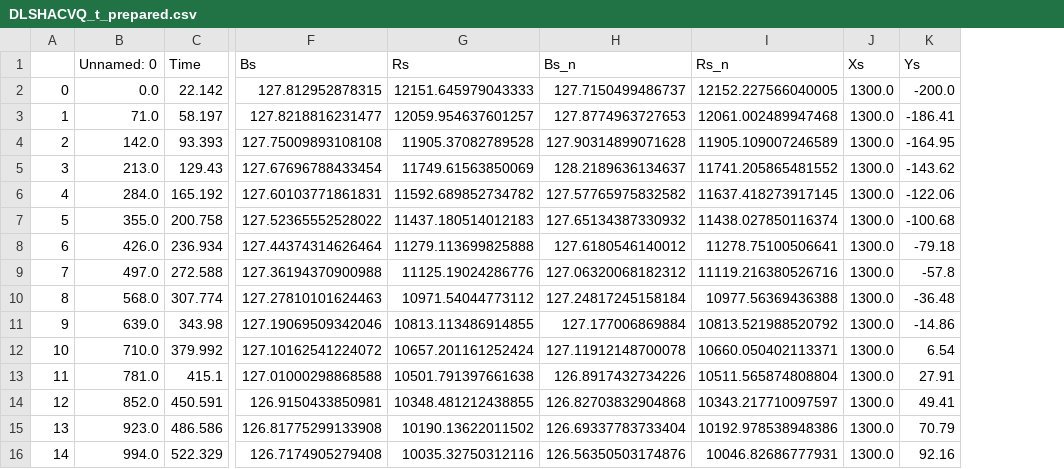
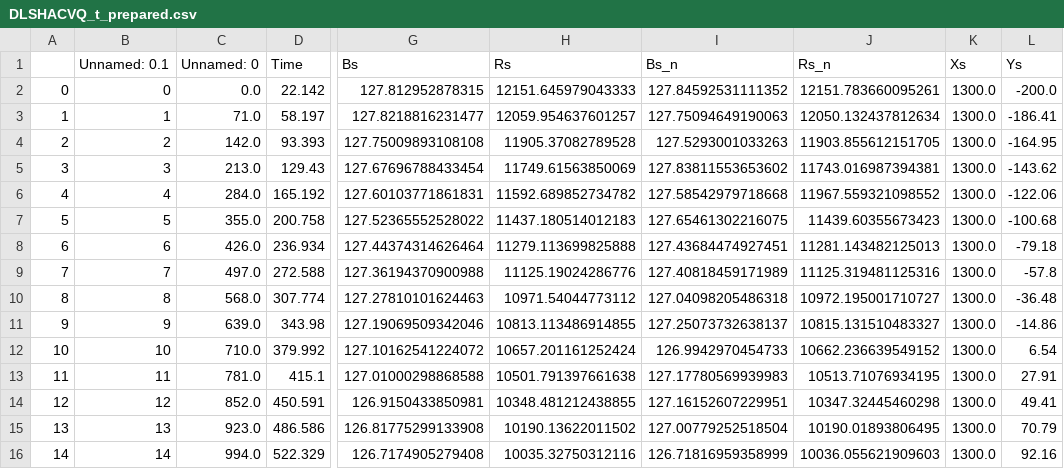
Before and after one commit to RandallMcCutcheon/LearningData, a CSV file: TwoShipData/DLSHACVQ_t_prepared.csv, drawn as a sheet; only a part is shown, gaps mark what is left out; addresses are those after the commit; the diff covers the shown part only; the diff names each change by its address in the sheet, - before the commit and + after, or states it on an @@ line.

Commit message:
Updated Errors

```diff
--- a/TwoShipData/DLSHACVQ_t_prepared.csv
+++ b/TwoShipData/DLSHACVQ_t_prepared.csv
+column B (Unnamed: 0.1), rows 2-16: 0 | 1 | 2 | 3 | 4 | 5 | 6 | 7 | 8 | 9 | 10 | 11 | 12 | 13 | 14
-I2 (Bs_n): 127.7150499486737
+I2 (Bs_n): 127.84592531111352
-J2 (Rs_n): 12152.227566040005
+J2 (Rs_n): 12151.783660095261
-I3 (Bs_n): 127.8774963727653
+I3 (Bs_n): 127.75094649190063
-J3 (Rs_n): 12061.002489947468
+J3 (Rs_n): 12050.132437812634
-I4 (Bs_n): 127.90314899071628
+I4 (Bs_n): 127.5293001033263
-J4 (Rs_n): 11905.109007246589
+J4 (Rs_n): 11903.855612151705
-I5 (Bs_n): 128.2189636134637
+I5 (Bs_n): 127.83811553653602
-J5 (Rs_n): 11741.205865481552
+J5 (Rs_n): 11743.016987394381
-I6 (Bs_n): 127.57765975832582
+I6 (Bs_n): 127.58542979718668
-J6 (Rs_n): 11637.418273917145
+J6 (Rs_n): 11967.559321098552
-I7 (Bs_n): 127.65134387330932
+I7 (Bs_n): 127.65461302216075
-J7 (Rs_n): 11438.027850116374
+J7 (Rs_n): 11439.60355673423
-I8 (Bs_n): 127.6180546140012
+I8 (Bs_n): 127.43684474927451
-J8 (Rs_n): 11278.75100506641
+J8 (Rs_n): 11281.143482125013
-I9 (Bs_n): 127.06320068182312
+I9 (Bs_n): 127.40818459171989
-J9 (Rs_n): 11119.216380526716
+J9 (Rs_n): 11125.319481125316
-I10 (Bs_n): 127.24817245158184
+I10 (Bs_n): 127.04098205486318
-J10 (Rs_n): 10977.56369436388
+J10 (Rs_n): 10972.195001710727
-I11 (Bs_n): 127.177006869884
+I11 (Bs_n): 127.25073732638137
-J11 (Rs_n): 10813.521988520792
+J11 (Rs_n): 10815.131510483327
-I12 (Bs_n): 127.11912148700078
+I12 (Bs_n): 126.9942970454733
-J12 (Rs_n): 10660.050402113371
+J12 (Rs_n): 10662.236639549152
-I13 (Bs_n): 126.8917432734226
+I13 (Bs_n): 127.17780569939983
-J13 (Rs_n): 10511.565874808804
+J13 (Rs_n): 10513.71076934195
-I14 (Bs_n): 126.82703832904868
+I14 (Bs_n): 127.16152607229951
-J14 (Rs_n): 10343.217710097597
+J14 (Rs_n): 10347.32445460298
-I15 (Bs_n): 126.69337783733404
+I15 (Bs_n): 127.00779252518504
-J15 (Rs_n): 10192.978538948386
+J15 (Rs_n): 10190.01893806495
-I16 (Bs_n): 126.56350503174876
+I16 (Bs_n): 126.71816959358999
-J16 (Rs_n): 10046.82686777931
+J16 (Rs_n): 10036.055621909603
```
Also changed, not shown: 158 edited cells elsewhere in this file.
